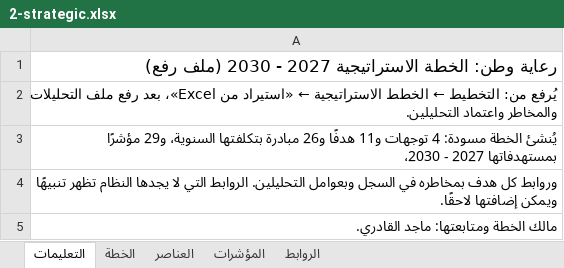
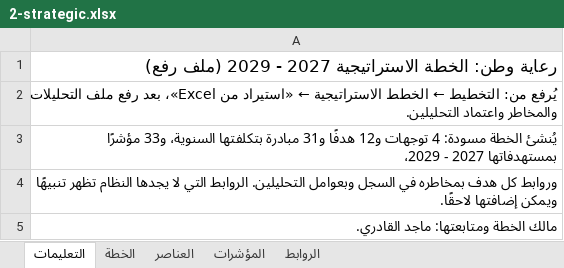
Before and after one commit to sayedacc12/reayawatan-erp, an Excel workbook: backend/assets/company-pack/2-strategic.xlsx, sheet التعليمات, drawn as a sheet; values as stored, in another font and other column widths than the file's, no borders; the diff names each change by its address in the sheet, - before the commit and + after, or states it on an @@ line.

```diff
--- a/backend/assets/company-pack/2-strategic.xlsx (sheet التعليمات)
+++ b/backend/assets/company-pack/2-strategic.xlsx (sheet التعليمات)
-A1: …2027 - 2030 (ملف رفع)
+A1: …2027 - 2029 (ملف رفع)
-A3: …4 توجهات و11 هدفًا و26 مبادرة بتكلفتها السنوية، و29 مؤشرًا بمستهدفاتها 2027 - 2030،
+A3: …4 توجهات و12 هدفًا و31 مبادرة بتكلفتها السنوية، و33 مؤشرًا بمستهدفاتها 2027 - 2029،
```
Also changed, not shown: sheet المؤشرات, sheet العناصر, sheet الروابط, sheet الخطة, backend/assets/company-pack/1-risk.xlsx, backend/assets/company-pack/3-operational.xlsx, 12 other files.
